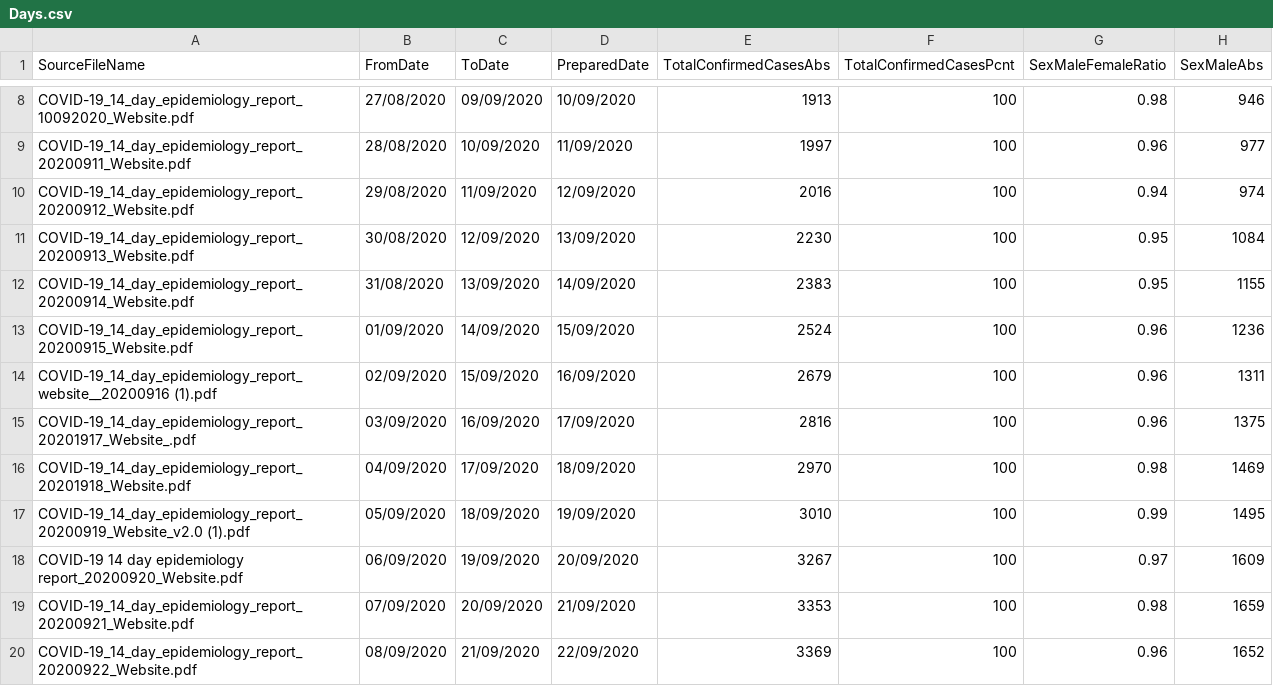
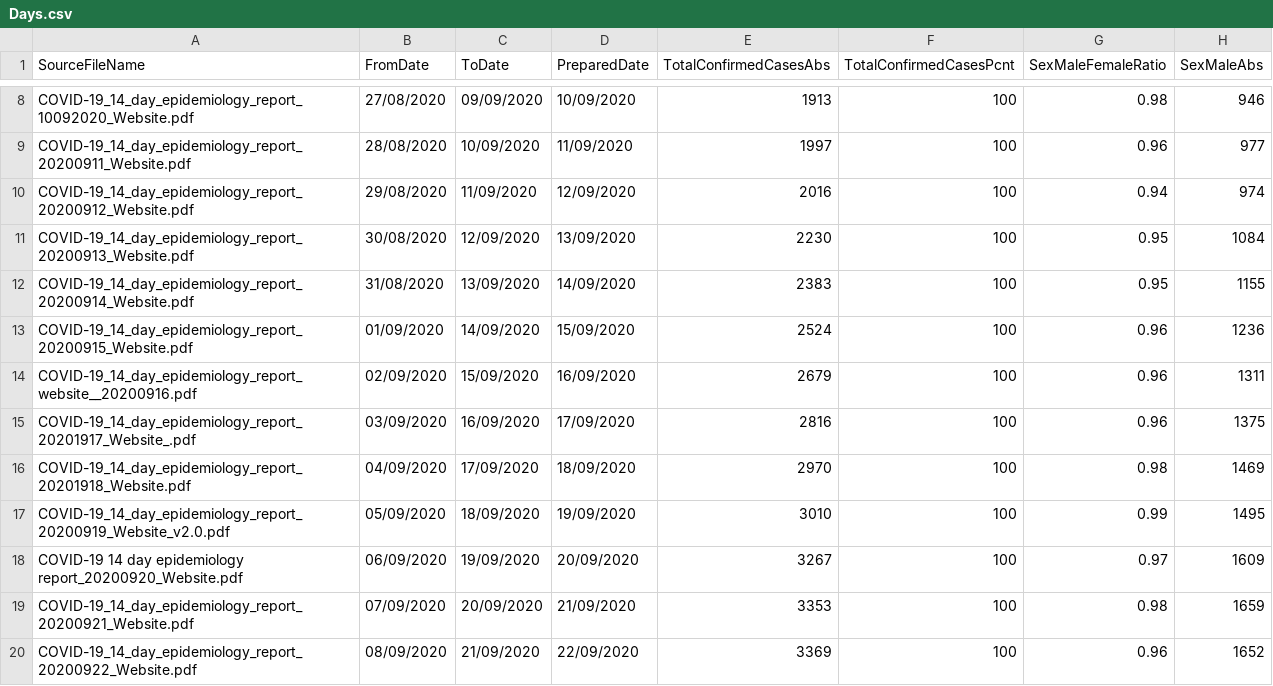
Before and after one commit to isag-covid19/covid19-dataextracts, a CSV file: DailyEpidemiology/Days.csv, drawn as a sheet; only a part is shown, gaps mark what is left out; the diff covers the shown part only; the diff names each change by its address in the sheet, - before the commit and + after, or states it on an @@ line.

```diff
--- a/DailyEpidemiology/Days.csv
+++ b/DailyEpidemiology/Days.csv
-A14 (SourceFileName): COVID-19_14_day_epidemiology_report_website__20200916 (1).pdf
+A14 (SourceFileName): COVID-19_14_day_epidemiology_report_website__20200916.pdf
-A17 (SourceFileName): COVID-19_14_day_epidemiology_report_20200919_Website_v2.0 (1).pdf
+A17 (SourceFileName): COVID-19_14_day_epidemiology_report_20200919_Website_v2.0.pdf
```
Also changed, not shown: 1 added row and 2 edited cells elsewhere in this file, NIWeekly/NorthenIrelandWeekly.csv, 1 other file.
